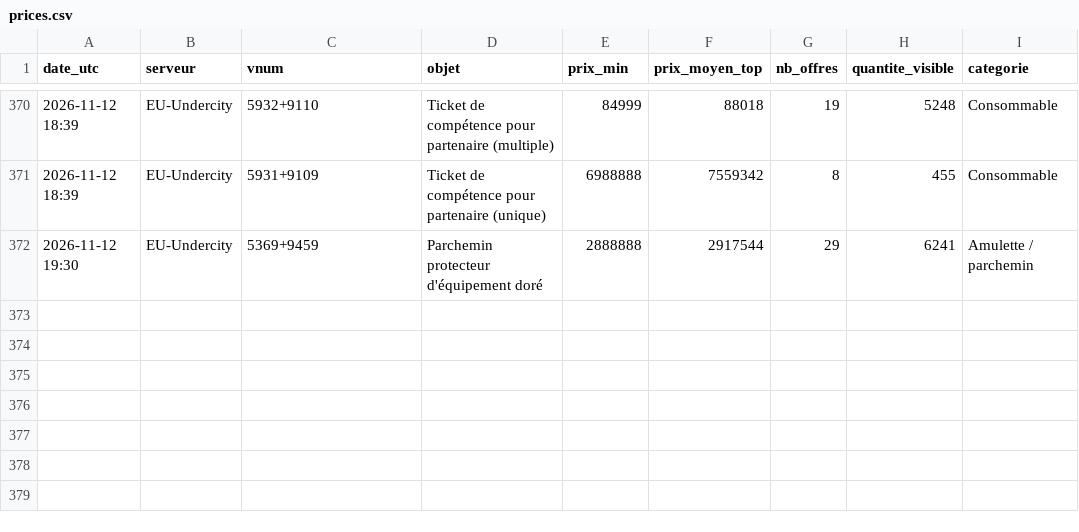
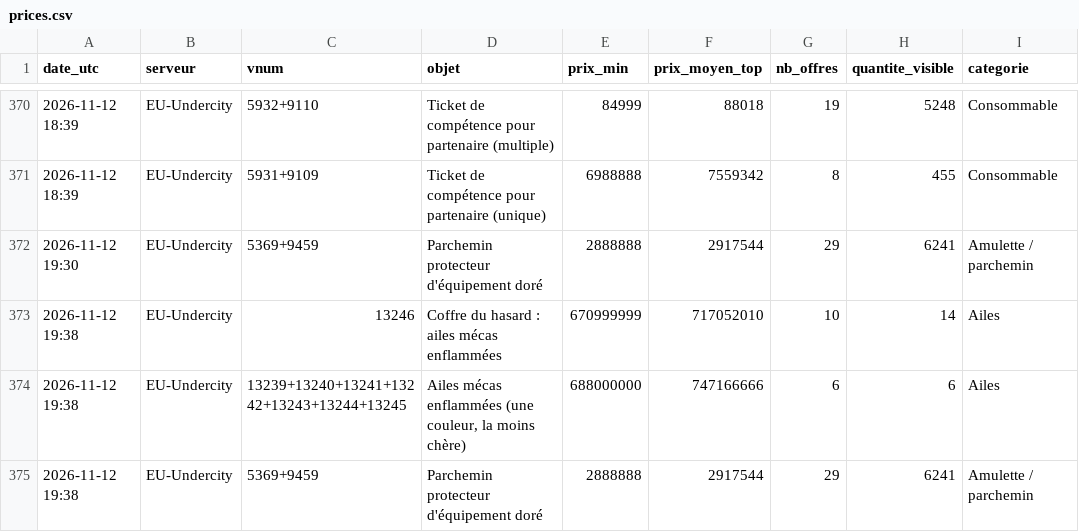
Before and after one commit to woazywaz-crypto/nosbazar-tracker, a CSV file: docs/data/prices.csv, drawn as a sheet; only a part is shown, gaps mark what is left out; the diff names each change by its address in the sheet, - before the commit and + after, or states it on an @@ line.

```diff
--- a/docs/data/prices.csv
+++ b/docs/data/prices.csv
+row 373: 2026-11-12 19:38 | EU-Undercity | 13246 | Coffre du hasard : ailes mécas enflammées | 670999999 | 717052010 | 10 | 14 | Ailes
+row 374: 2026-11-12 19:38 | EU-Undercity | 13239+13240+13241+13242+13243+13244+13245 | Ailes mécas enflammées (une couleur, la moins chère) | 688000000 | 747166666 | 6 | 6 | Ailes
+row 375: 2026-11-12 19:38 | EU-Undercity | 5369+9459 | Parchemin protecteur d'équipement doré | 2888888 | 2917544 | 29 | 6241 | Amulette / parchemin
```
